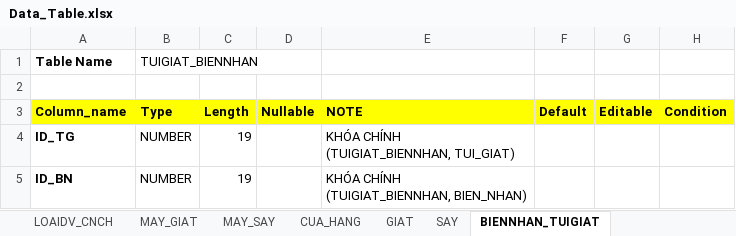
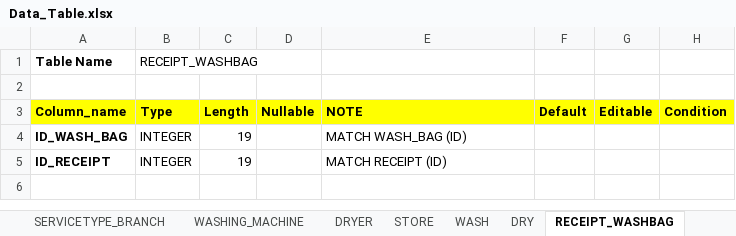
Before and after one commit to tranhoanghuan/Lu-n-v-n, an Excel workbook: Data/Data_Table.xlsx, sheet RECEIPT_WASHBAG, drawn as a sheet; values as stored, in another font and other column widths than the file's, no borders; removed rows and columns are numbered as before the commit, all else as after; ↵ is a line break in a cell; the diff names each change by its address in the sheet, - before the commit and + after, or states it on an @@ line.

```diff
--- a/Data/Data_Table.xlsx (sheet RECEIPT_WASHBAG)
+++ b/Data/Data_Table.xlsx (sheet RECEIPT_WASHBAG)
-sheet tab: LOAIDV_CNCH
+sheet tab: SERVICETYPE_BRANCH
-sheet tab: MAY_GIAT
+sheet tab: WASHING_MACHINE
-sheet tab: MAY_SAY
+sheet tab: DRYER
-sheet tab: CUA_HANG
+sheet tab: STORE
-sheet tab: GIAT
+sheet tab: WASH
-sheet tab: SAY
+sheet tab: DRY
-sheet tab: BIENNHAN_TUIGIAT
+sheet tab: RECEIPT_WASHBAG
-B1 (Type): TUIGIAT_BIENNHAN
+B1 (Type): RECEIPT_WASHBAG
-row 4: ID_TG | NUMBER | 19 |  | KHÓA CHÍNH ↵ (TUIGIAT_BIENNHAN, TUI_GIAT)
-row 5: ID_BN | NUMBER | 19 |  | KHÓA CHÍNH ↵ (TUIGIAT_BIENNHAN, BIEN_NHAN)
+row 4: ID_WASH_BAG | INTEGER | 19 |  | MATCH WASH_BAG (ID)
+row 5: ID_RECEIPT | INTEGER | 19 |  | MATCH RECEIPT (ID)
```
Also changed, not shown: sheet RECEIPT_DETAIL, sheet BILL_DETAIL, sheet ORDER_DETAIL, sheet WASH_BAG_DETAIL, sheet PRODUCT_UNIT_PRICE, sheet BILL, 23 more sheets, other sheet tabs, 1 other file.
